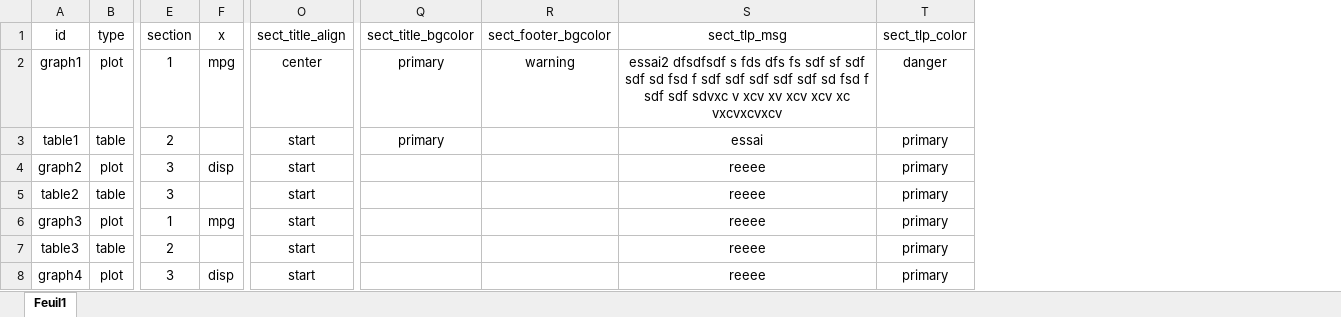
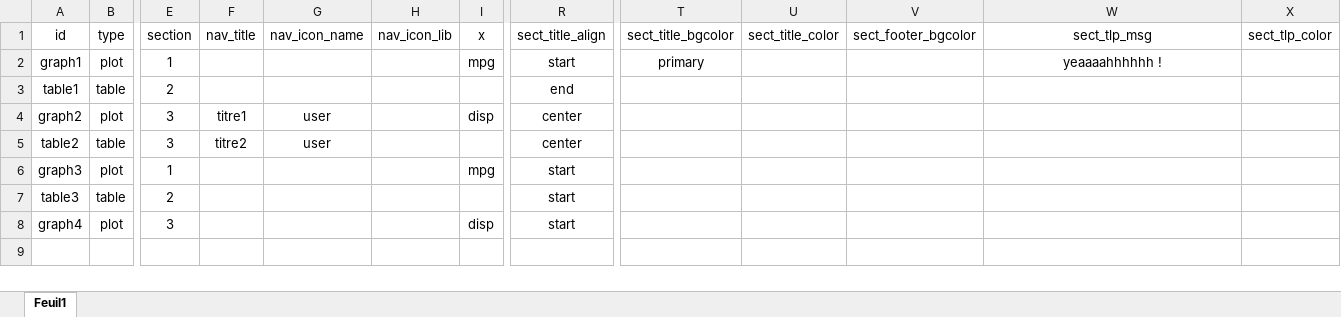
Before and after one commit to mhanf/dashboardr, an Excel workbook: inst/app/www/data_dashboardr.xlsx, sheet Feuil1, drawn as a sheet; only a part is shown, gaps mark what is left out; values as stored, in another font and other column widths than the file's, no borders; addresses are those after the commit; the diff names each change by its address in the sheet, - before the commit and + after, or states it on an @@ line.

Commit message:
commit nav + sect

```diff
--- a/inst/app/www/data_dashboardr.xlsx (sheet Feuil1)
+++ b/inst/app/www/data_dashboardr.xlsx (sheet Feuil1)
+column F (nav_title), rows 4-5: titre1 | titre2
+column G (nav_icon_name), rows 4-5: user | user
+column H (nav_icon_lib), empty
+column U (sect_title_color), empty
-R2 (sect_title_align): center
+R2 (sect_title_align): start
-V2 (sect_footer_bgcolor): warning
+V2 (sect_footer_bgcolor): (empty)
-W2 (sect_tlp_msg): essai2 dfsdfsdf s fds dfs fs sdf sf sdf sdf sd fsd f sdf sdf sdf sdf sdf sd fsd f sdf sdf sdvxc v xcv xv xcv xcv xc vxcvxcvxcv
+W2 (sect_tlp_msg): yeaaaahhhhhh !
-X2 (sect_tlp_color): danger
+X2 (sect_tlp_color): (empty)
-R3 (sect_title_align): start
+R3 (sect_title_align): end
-T3 (sect_title_bgcolor): primary
+T3 (sect_title_bgcolor): (empty)
-W3 (sect_tlp_msg): essai
+W3 (sect_tlp_msg): (empty)
-X3:X8 (sect_tlp_color): primary
+X3:X8 (sect_tlp_color): (empty)
-R4:R5 (sect_title_align): start
+R4:R5 (sect_title_align): center
-W4:W8 (sect_tlp_msg): reeee
+W4:W8 (sect_tlp_msg): (empty)
```
Also changed, not shown: 12 other files.
